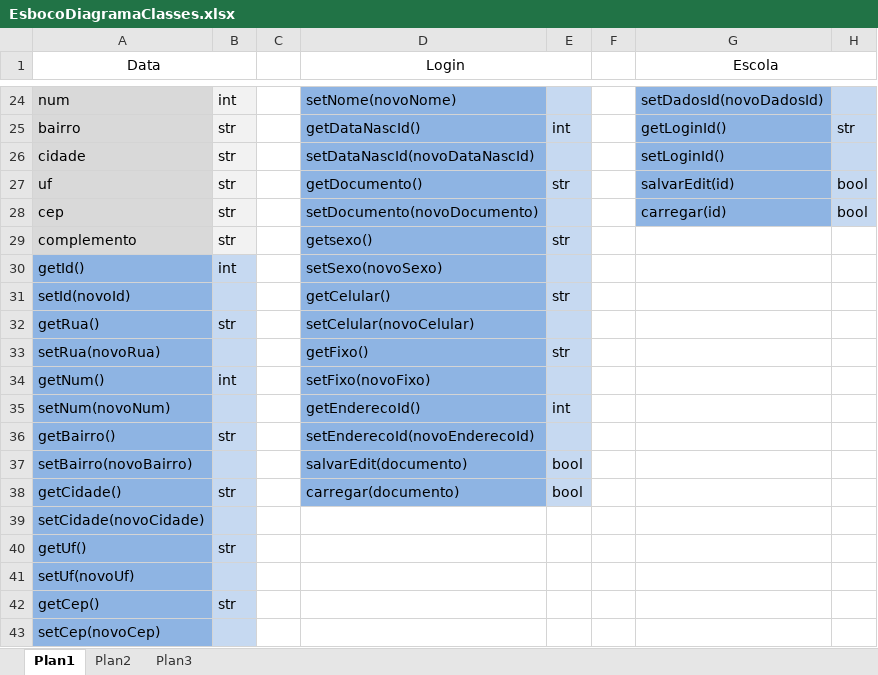
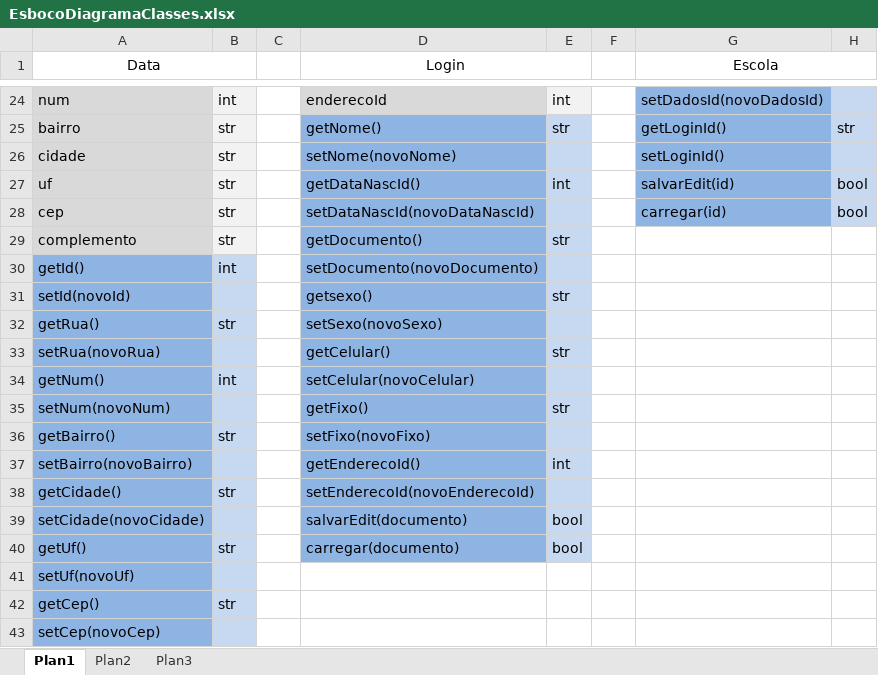
Before and after one commit to flavindias/sistema-academico-ufrpe, an Excel workbook: Docs/EsbocoDiagramaClasses.xlsx, sheet Plan1, drawn as a sheet; only a part is shown, gaps mark what is left out; values as stored, in another font and other column widths than the file's, no borders; the diff covers the shown part only; the diff names each change by its address in the sheet, - before the commit and + after, or states it on an @@ line.

Commit message:
ADD FUNCOES LOGIN EM BANCO DE DADOS E ADD CLASSE Login.py FUNCIONANDO OK COM O BANCO

```diff
--- a/Docs/EsbocoDiagramaClasses.xlsx (sheet Plan1)
+++ b/Docs/EsbocoDiagramaClasses.xlsx (sheet Plan1)
-D24 fill: #8EB4E3
+D24 fill: #D9D9D9
-D24 (Login): setNome(novoNome)
+D24 (Login): enderecoId
-E24 fill: #C6D9F1
+E24 fill: #F2F2F2
-E24: (empty)
+E24: int
-D25 (Login): getDataNascId()
+D25 (Login): getNome()
-E25: int
+E25: str
-D26 (Login): setDataNascId(novoDataNascId)
+D26 (Login): setNome(novoNome)
-D27 (Login): getDocumento()
+D27 (Login): getDataNascId()
-E27: str
+E27: int
-D28 (Login): setDocumento(novoDocumento)
+D28 (Login): setDataNascId(novoDataNascId)
-D29 (Login): getsexo()
+D29 (Login): getDocumento()
-D30 (Login): setSexo(novoSexo)
+D30 (Login): setDocumento(novoDocumento)
-D31 (Login): getCelular()
+D31 (Login): getsexo()
-D32 (Login): setCelular(novoCelular)
+D32 (Login): setSexo(novoSexo)
-D33 (Login): getFixo()
+D33 (Login): getCelular()
-D34 (Login): setFixo(novoFixo)
+D34 (Login): setCelular(novoCelular)
-D35 (Login): getEnderecoId()
+D35 (Login): getFixo()
-E35: int
+E35: str
-D36 (Login): setEnderecoId(novoEnderecoId)
+D36 (Login): setFixo(novoFixo)
-D37 (Login): salvarEdit(documento)
+D37 (Login): getEnderecoId()
-E37: bool
+E37: int
-D38 (Login): carregar(documento)
+D38 (Login): setEnderecoId(novoEnderecoId)
-E38: bool
+E38: (empty)
-D39 (Login): (empty)
+D39 (Login): salvarEdit(documento)
-D39:D40 fill: none
+D39:D40 fill: #8EB4E3
-E39:E40: (empty)
+E39:E40: bool
-E39:E40 fill: none
+E39:E40 fill: #C6D9F1
-D40 (Login): (empty)
+D40 (Login): carregar(documento)
```
Also changed, not shown: 25 edited cells, cell formats and merged cells elsewhere in this sheet, 2 other files.
